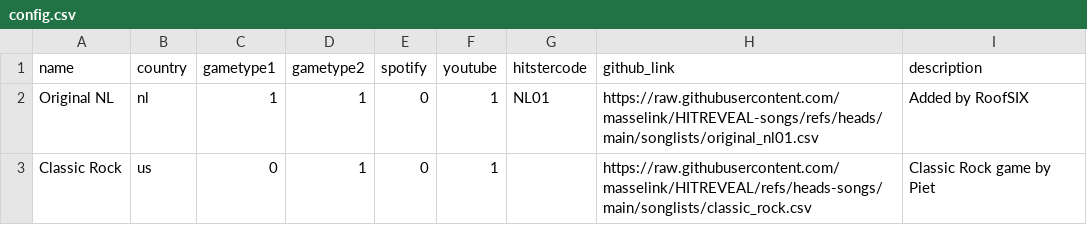
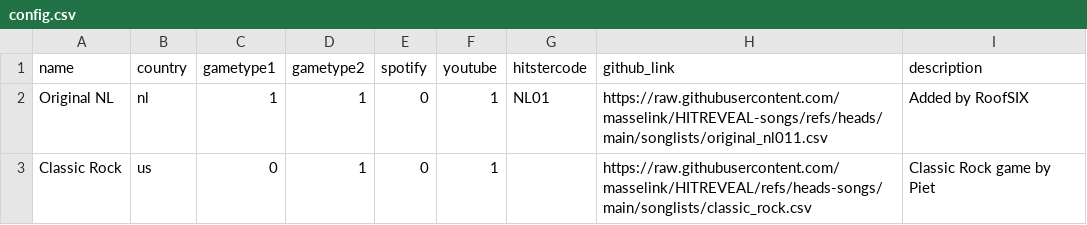
Before and after one commit to masselink/HITREVEAL-Songs, a CSV file: songlists/config.csv, drawn as a sheet.

Commit message:
Update config.csv

```diff
--- a/songlists/config.csv
+++ b/songlists/config.csv
@@ -1,3 +1,3 @@
 name,country,gametype1,gametype2,spotify,youtube,hitstercode,github_link,description
-"Original NL",nl,1,1,0,1,NL01,https://raw.githubusercontent.com/masselink/HITREVEAL-songs/refs/heads/main/songlists/original_nl01.csv,"Added by RoofSIX"
+"Original NL",nl,1,1,0,1,NL01,https://raw.githubusercontent.com/masselink/HITREVEAL-songs/refs/heads/main/songlists/original_nl011.csv,"Added by RoofSIX"
 Classic Rock,us,0,1,0,1,,https://raw.githubusercontent.com/masselink/HITREVEAL/refs/heads-songs/main/songlists/classic_rock.csv,"Classic Rock game by Piet"
```
